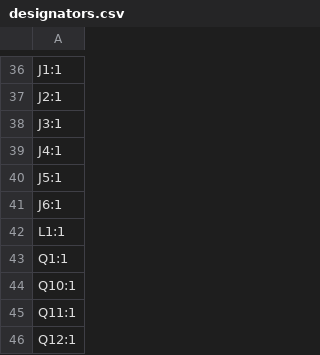
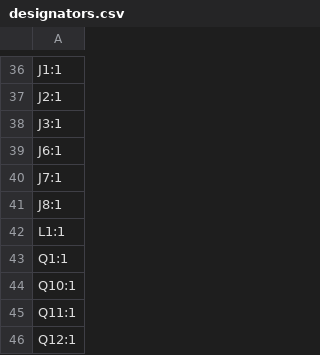
Before and after one commit to EOSCogniton/ELIZ-2022, a CSV file: 02 - Documentation/MODAC/Cartes Elec/BMS Slave/BMS_13_Vayce/production/designators.csv, drawn as a sheet; only a part is shown, gaps mark what is left out.

```diff
--- a/02 - Documentation/MODAC/Cartes Elec/BMS Slave/BMS_13_Vayce/production/designators.csv
+++ b/02 - Documentation/MODAC/Cartes Elec/BMS Slave/BMS_13_Vayce/production/designators.csv
@@ -38,5 +38,5 @@ J2:1
 J3:1
-J4:1
-J5:1
 J6:1
+J7:1
+J8:1
 L1:1
```
Also changed, not shown: 02 - Documentation/MODAC/Cartes Elec/BMS Slave/BMS_13_Vayce/production/bom.csv, 02 - Documentation/MODAC/Cartes Elec/BMS Slave/BMS_13_Vayce/production/positions.csv, 27 other files.
